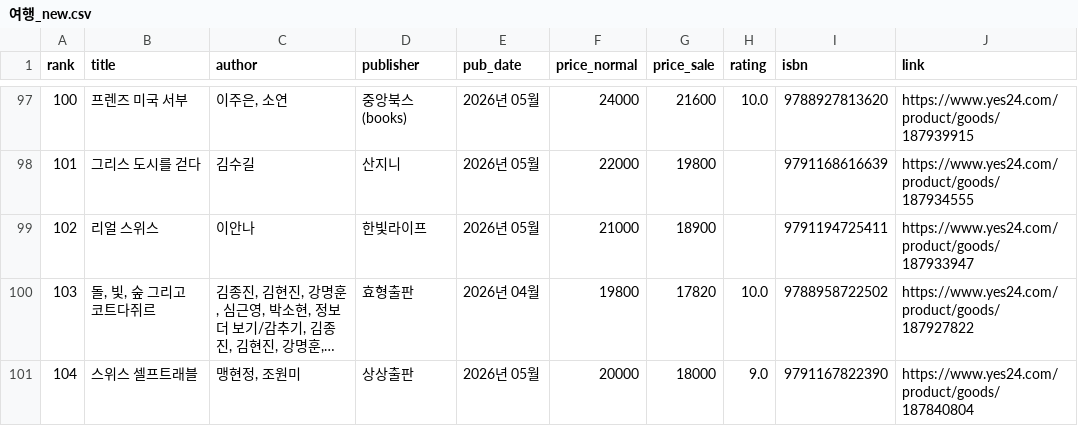
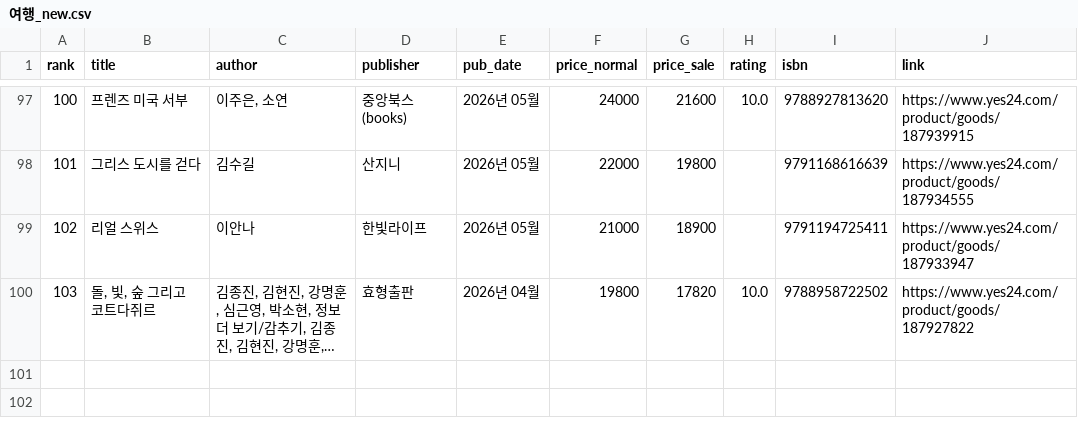
Before and after one commit to msbio79/yes24, a CSV file: data/csv/여행_new.csv, drawn as a sheet; only a part is shown, gaps mark what is left out; long unchanged cells end in …; the diff names each change by its address in the sheet, - before the commit and + after, or states it on an @@ line.

```diff
--- a/data/csv/여행_new.csv
+++ b/data/csv/여행_new.csv
-row 101: 104 | 스위스 셀프트래블 | 맹현정, 조원미 | 상상출판 | 2026년 05월 | 20000 | 18000 | 9.0 | 9791167822390 | https://www.yes24.com/product/goods/187840804
```
Also changed, not shown: data/csv/IT_모바일_best.csv, data/csv/IT_모바일_new.csv, 35 other files.
